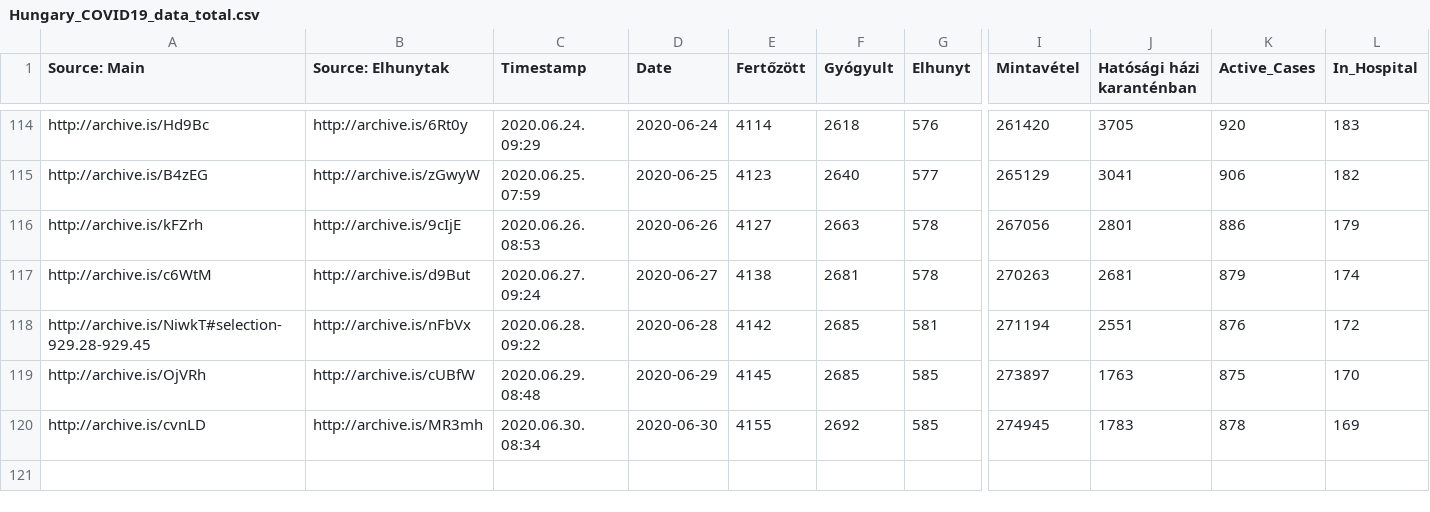
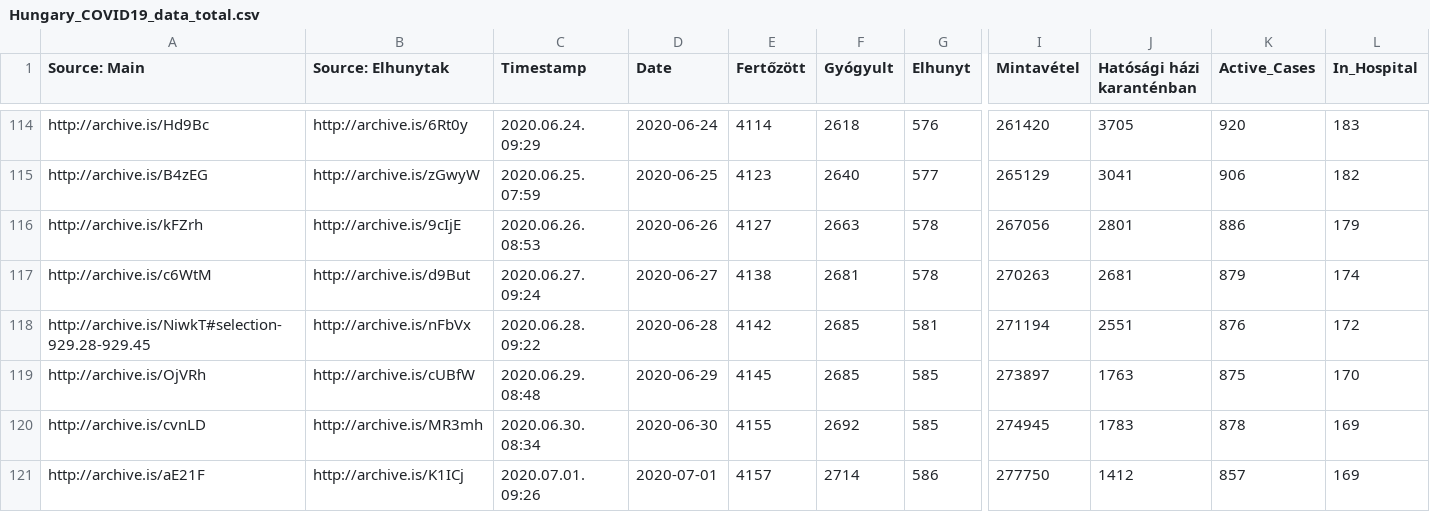
Before and after one commit to nickgon/Hungary-COVID19-Data, a CSV file: Hungary_COVID19_data_total.csv, drawn as a sheet; only a part is shown, gaps mark what is left out; rows hold the shown columns only; the diff names each change by its address in the sheet, - before the commit and + after, or states it on an @@ line.

Commit message:
July 1 Data

```diff
--- a/Hungary_COVID19_data_total.csv
+++ b/Hungary_COVID19_data_total.csv
+row 121: http://archive.is/aE21F | http://archive.is/K1ICj | 2020.07.01. 09:26 | 2020-07-01 | 4157 | 2714 | 586 | 277750 | 1412 | 857 | 169
```
Also changed, not shown: Hungary_COVID19_data_by_county.csv, Hungary_COVID19_death_details.csv, 1 other file.
